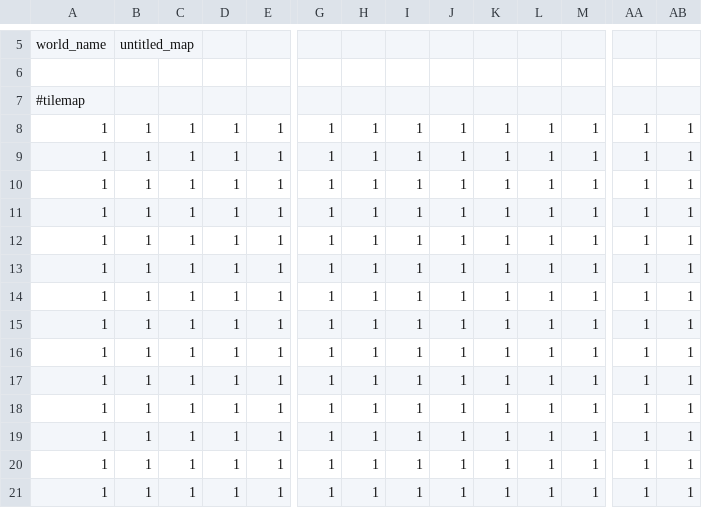
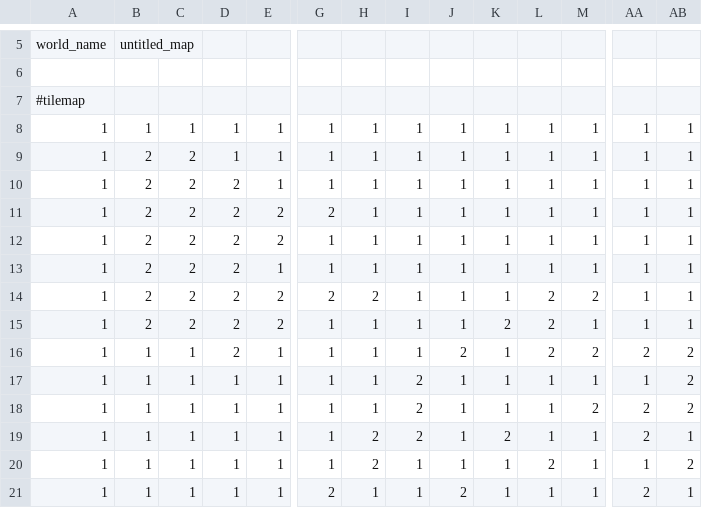
Before and after one commit to Cod1ngCzy/Pygame-Projects, a CSV file: Ray Trace/assets/maps/untitled_map.csv, drawn as a sheet; only a part is shown, gaps mark what is left out; the diff covers the shown part only; the diff names each change by its address in the sheet, - before the commit and + after, or states it on an @@ line.

```diff
--- a/Ray Trace/assets/maps/untitled_map.csv
+++ b/Ray Trace/assets/maps/untitled_map.csv
-B9:B15: 1
+B9:B15: 2
-C9:C15: 1
+C9:C15: 2
-D10:D16: 1
+D10:D16: 2
-E11:E12: 1
+E11:E12: 2
-G11: 1
+G11: 2
-E14:E15: 1
+E14:E15: 2
-G14: 1
+G14: 2
-H14: 1
+H14: 2
-L14:L16: 1
+L14:L16: 2
-M14: 1
+M14: 2
-K15: 1
+K15: 2
-J16: 1
+J16: 2
-M16: 1
+M16: 2
-AA16: 1
+AA16: 2
-AB16:AB18: 1
+AB16:AB18: 2
-I17:I19: 1
+I17:I19: 2
-M18: 1
+M18: 2
-AA18:AA19: 1
+AA18:AA19: 2
-H19:H20: 1
+H19:H20: 2
-K19: 1
+K19: 2
-L20: 1
+L20: 2
-AB20: 1
+AB20: 2
-G21: 1
+G21: 2
-J21: 1
+J21: 2
-AA21: 1
+AA21: 2
```
Also changed, not shown: 24 edited cells elsewhere in this file, 2 other files.
